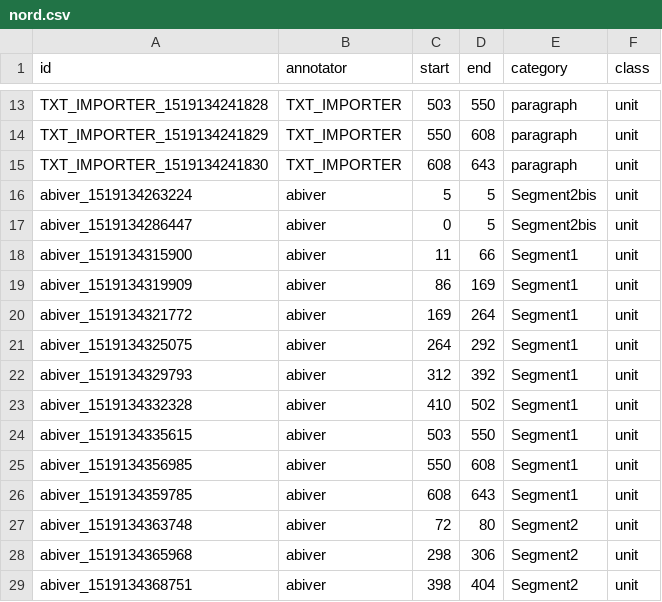
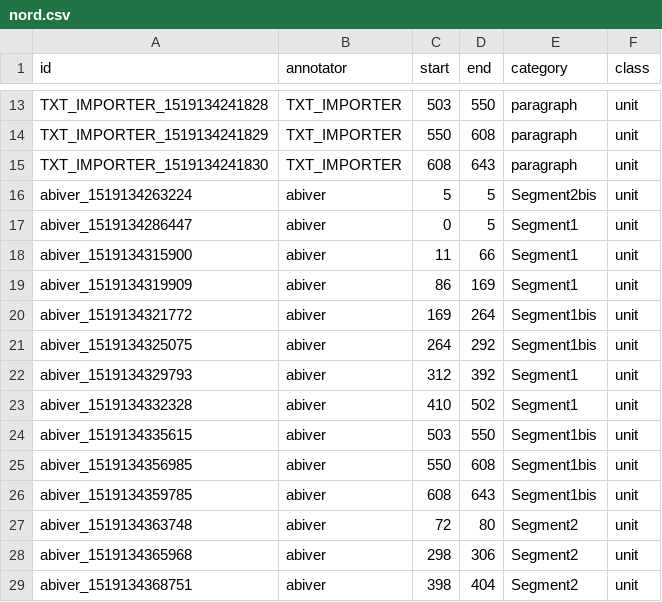
Before and after one commit to AlaixComet/AnnotationSlamPTut, a CSV file: nord.csv, drawn as a sheet; only a part is shown, gaps mark what is left out.

```diff
--- a/nord.csv
+++ b/nord.csv
@@ -16,12 +16,12 @@ TXT_IMPORTER_1519134241830,TXT_IMPORTER,608,643,paragraph,unit,
 abiver_1519134263224,abiver,5,5,Segment2bis,unit,
-abiver_1519134286447,abiver,0,5,Segment2bis,unit,
+abiver_1519134286447,abiver,0,5,Segment1,unit,
 abiver_1519134315900,abiver,11,66,Segment1,unit,
 abiver_1519134319909,abiver,86,169,Segment1,unit,
-abiver_1519134321772,abiver,169,264,Segment1,unit,
-abiver_1519134325075,abiver,264,292,Segment1,unit,
+abiver_1519134321772,abiver,169,264,Segment1bis,unit,
+abiver_1519134325075,abiver,264,292,Segment1bis,unit,
 abiver_1519134329793,abiver,312,392,Segment1,unit,
 abiver_1519134332328,abiver,410,502,Segment1,unit,
-abiver_1519134335615,abiver,503,550,Segment1,unit,
-abiver_1519134356985,abiver,550,608,Segment1,unit,
-abiver_1519134359785,abiver,608,643,Segment1,unit,
+abiver_1519134335615,abiver,503,550,Segment1bis,unit,
+abiver_1519134356985,abiver,550,608,Segment1bis,unit,
+abiver_1519134359785,abiver,608,643,Segment1bis,unit,
 abiver_1519134363748,abiver,72,80,Segment2,unit,
```
Also changed, not shown: florence.csv, provocation.csv, 7 other files.
